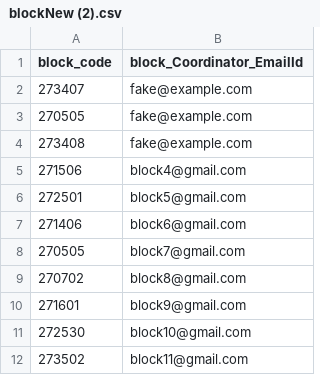
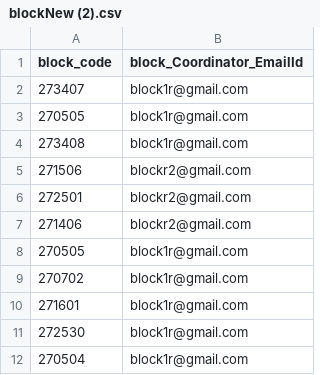
Before and after one commit to SimplifiedSchooling/MH-Survey, a CSV file: src/uploads/blockNew (2).csv, drawn as a sheet.

```diff
--- a/src/uploads/blockNew (2).csv
+++ b/src/uploads/blockNew (2).csv
@@ -1,12 +1,12 @@
 block_code,block_Coordinator_EmailId
-273407,fake@example.com
-270505,fake@example.com
-273408,fake@example.com
-271506,block4@gmail.com
-272501,block5@gmail.com
-271406,block6@gmail.com
-270505,block7@gmail.com
-270702,block8@gmail.com
-271601,block9@gmail.com
-272530,block10@gmail.com
-273502,block11@gmail.com
+273407,block1r@gmail.com
+270505,block1r@gmail.com
+273408,block1r@gmail.com
+271506,blockr2@gmail.com
+272501,blockr2@gmail.com
+271406,blockr2@gmail.com
+270505,block1r@gmail.com
+270702,block1r@gmail.com
+271601,block1r@gmail.com
+272530,block1r@gmail.com
+270504,block1r@gmail.com
```
Also changed, not shown: src/uploads/mh-survey.rajasthan.blocks.csv, src/uploads/schoolRajashthan.csv, 15 other files.
